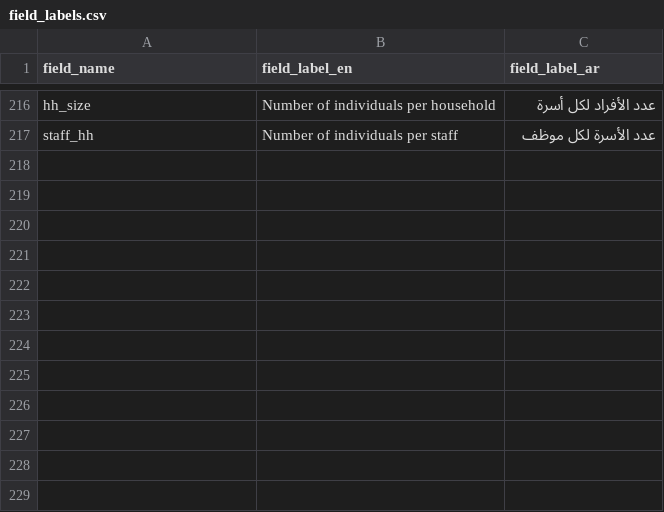
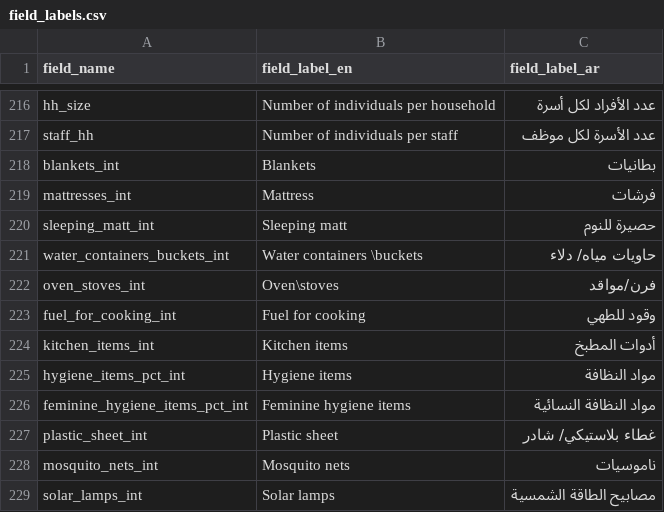
Before and after one commit to CartONG/opsmap-datasets, a CSV file: yemen/FDF/field_labels.csv, drawn as a sheet; only a part is shown, gaps mark what is left out.

Commit message:
Update field_labels.csv

```diff
--- a/yemen/FDF/field_labels.csv
+++ b/yemen/FDF/field_labels.csv
@@ -223 +223,13 @@ hh_size;Number of individuals per household;عدد الأفراد لكل أسر
 staff_hh;Number of individuals per staff;عدد الأسرة لكل موظف
+blankets_int;Blankets;بطانيات
+mattresses_int;Mattress;فرشات
+sleeping_matt_int;Sleeping matt;حصيرة للنوم
+water_containers_buckets_int;Water containers \buckets;حاويات مياه/ دلاء
+oven_stoves_int;Oven\stoves;فرن/مواقد
+fuel_for_cooking_int;Fuel for cooking;وقود للطهي
+kitchen_items_int;Kitchen items;أدوات المطبخ
+hygiene_items_pct_int;Hygiene items;مواد النظافة
+feminine_hygiene_items_pct_int;Feminine hygiene items;مواد النظافة النسائية
+plastic_sheet_int;Plastic sheet;غطاء بلاستيكي/ شادر
+mosquito_nets_int;Mosquito nets;ناموسيات
+solar_lamps_int;Solar lamps;مصابيح الطاقة الشمسية
```
